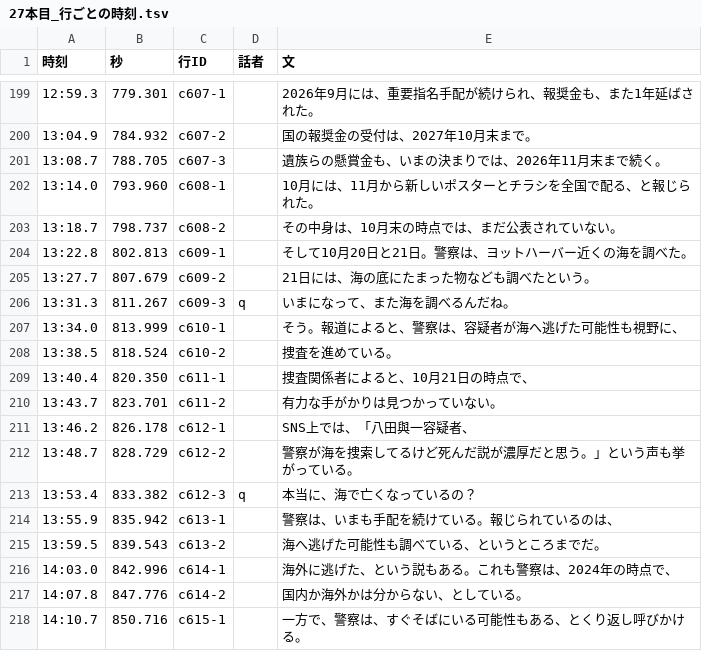
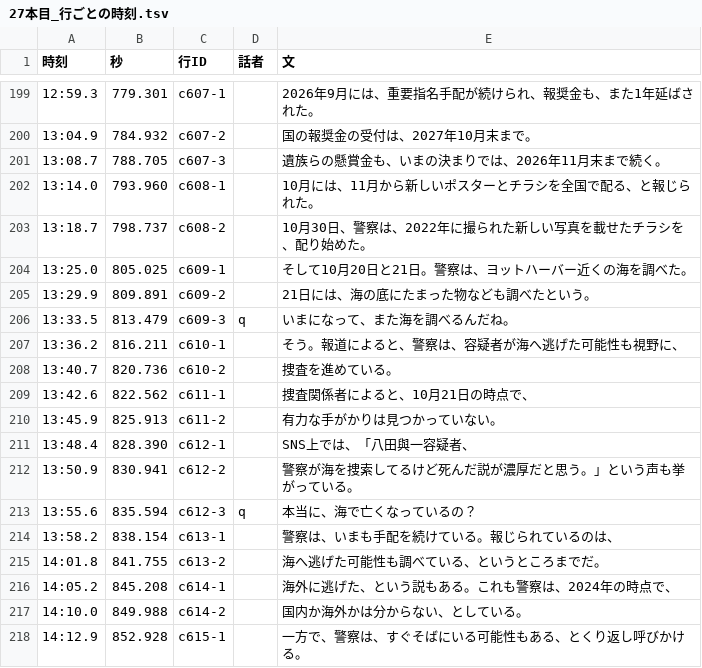
Before and after one commit to torotorotolo/zukai-engine, a TSV file: qa_out/ep27_a5/27本目_行ごとの時刻.tsv, drawn as a sheet; only a part is shown, gaps mark what is left out; the diff covers the shown part only.

```diff
--- a/qa_out/ep27_a5/27本目_行ごとの時刻.tsv
+++ b/qa_out/ep27_a5/27本目_行ごとの時刻.tsv
@@ -202,17 +202,17 @@
 13:14.0	793.960	c608-1		10月には、11月から新しいポスターとチラシを全国で配る、と報じられた。
-13:18.7	798.737	c608-2		その中身は、10月末の時点では、まだ公表されていない。
-13:22.8	802.813	c609-1		そして10月20日と21日。警察は、ヨットハーバー近くの海を調べた。
-13:27.7	807.679	c609-2		21日には、海の底にたまった物なども調べたという。
-13:31.3	811.267	c609-3	q	いまになって、また海を調べるんだね。
-13:34.0	813.999	c610-1		そう。報道によると、警察は、容疑者が海へ逃げた可能性も視野に、
-13:38.5	818.524	c610-2		捜査を進めている。
-13:40.4	820.350	c611-1		捜査関係者によると、10月21日の時点で、
-13:43.7	823.701	c611-2		有力な手がかりは見つかっていない。
-13:46.2	826.178	c612-1		SNS上では、「八田與一容疑者、
-13:48.7	828.729	c612-2		警察が海を捜索してるけど死んだ説が濃厚だと思う。」という声も挙がっている。
-13:53.4	833.382	c612-3	q	本当に、海で亡くなっているの？
-13:55.9	835.942	c613-1		警察は、いまも手配を続けている。報じられているのは、
-13:59.5	839.543	c613-2		海へ逃げた可能性も調べている、というところまでだ。
-14:03.0	842.996	c614-1		海外に逃げた、という説もある。これも警察は、2024年の時点で、
-14:07.8	847.776	c614-2		国内か海外かは分からない、としている。
-14:10.7	850.716	c615-1		一方で、警察は、すぐそばにいる可能性もある、とくり返し呼びかける。
+13:18.7	798.737	c608-2		10月30日、警察は、2022年に撮られた新しい写真を載せたチラシを、配り始めた。
+13:25.0	805.025	c609-1		そして10月20日と21日。警察は、ヨットハーバー近くの海を調べた。
+13:29.9	809.891	c609-2		21日には、海の底にたまった物なども調べたという。
+13:33.5	813.479	c609-3	q	いまになって、また海を調べるんだね。
+13:36.2	816.211	c610-1		そう。報道によると、警察は、容疑者が海へ逃げた可能性も視野に、
+13:40.7	820.736	c610-2		捜査を進めている。
+13:42.6	822.562	c611-1		捜査関係者によると、10月21日の時点で、
+13:45.9	825.913	c611-2		有力な手がかりは見つかっていない。
+13:48.4	828.390	c612-1		SNS上では、「八田與一容疑者、
+13:50.9	830.941	c612-2		警察が海を捜索してるけど死んだ説が濃厚だと思う。」という声も挙がっている。
+13:55.6	835.594	c612-3	q	本当に、海で亡くなっているの？
+13:58.2	838.154	c613-1		警察は、いまも手配を続けている。報じられているのは、
+14:01.8	841.755	c613-2		海へ逃げた可能性も調べている、というところまでだ。
+14:05.2	845.208	c614-1		海外に逃げた、という説もある。これも警察は、2024年の時点で、
+14:10.0	849.988	c614-2		国内か海外かは分からない、としている。
+14:12.9	852.928	c615-1		一方で、警察は、すぐそばにいる可能性もある、とくり返し呼びかける。
```
Also changed, not shown: 42 edited cells elsewhere in this file, ref/ep27/aq/numbers.tsv, ref/ep27/aq/numbers_draft.tsv, 8 other files.
